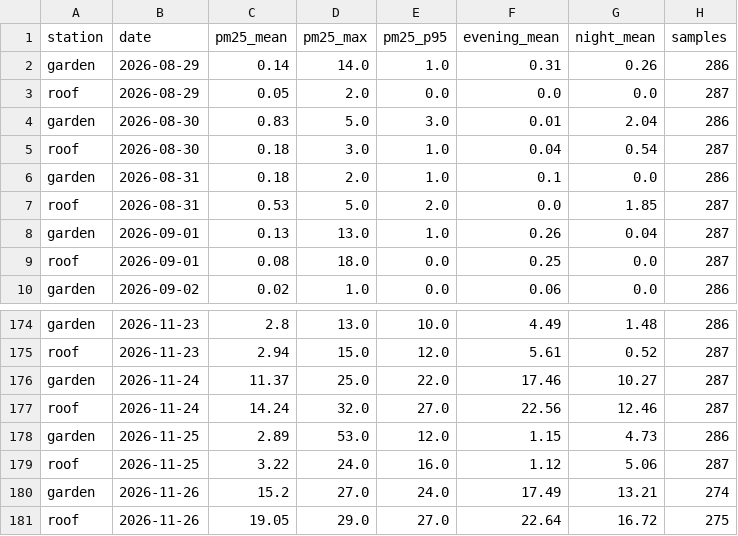
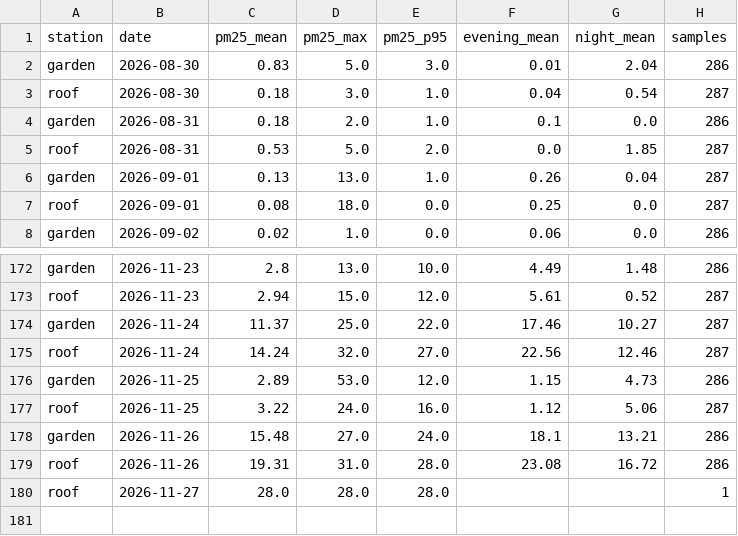
Before and after one commit to TheSpartan1980/aber-valley-air, a CSV file: data/daily.csv, drawn as a sheet; only a part is shown, gaps mark what is left out.

```diff
--- a/data/daily.csv
+++ b/data/daily.csv
@@ -1,4 +1,2 @@
 station,date,pm25_mean,pm25_max,pm25_p95,evening_mean,night_mean,samples
-garden,2026-08-29,0.14,14.0,1.0,0.31,0.26,286
-roof,2026-08-29,0.05,2.0,0.0,0.0,0.0,287
 garden,2026-08-30,0.83,5.0,3.0,0.01,2.04,286
@@ -179,3 +177,4 @@ garden,2026-11-25,2.89,53.0,12.0,1.15,4.73,286
 roof,2026-11-25,3.22,24.0,16.0,1.12,5.06,287
-garden,2026-11-26,15.2,27.0,24.0,17.49,13.21,274
-roof,2026-11-26,19.05,29.0,27.0,22.64,16.72,275
+garden,2026-11-26,15.48,27.0,24.0,18.1,13.21,286
+roof,2026-11-26,19.31,31.0,28.0,23.08,16.72,286
+roof,2026-11-27,28.0,28.0,28.0,,,1
```
Also changed, not shown: data/episodes.csv, 4 other files.
